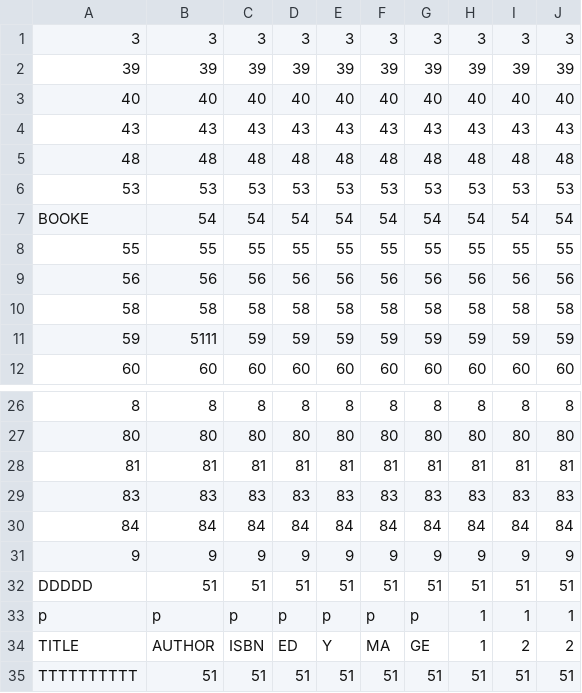
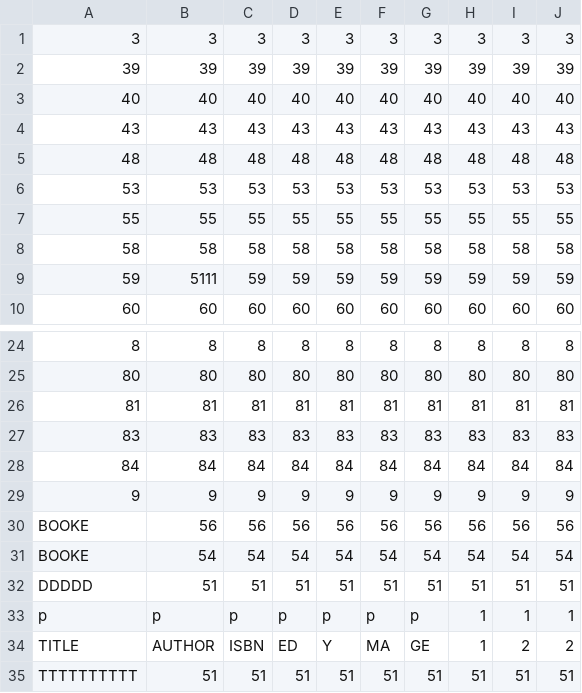
Before and after one commit to ms-hollow/PL-LIBRARY-SYSTEM-JAVA, a CSV file: src/files/BookRecords.csv, drawn as a sheet; only a part is shown, gaps mark what is left out.

```diff
--- a/src/files/BookRecords.csv
+++ b/src/files/BookRecords.csv
@@ -6,5 +6,3 @@
 53,53,53,53,53,53,53,53,53,53
-BOOKE,54,54,54,54,54,54,54,54,54
 55,55,55,55,55,55,55,55,55,55
-56,56,56,56,56,56,56,56,56,56
 58,58,58,58,58,58,58,58,58,58
@@ -31,2 +29,4 @@ BOOKE,54,54,54,54,54,54,54,54,54
 9,9,9,9,9,9,9,9,9,9
+BOOKE,56,56,56,56,56,56,56,56,56
+BOOKE,54,54,54,54,54,54,54,54,54
 DDDDD,51,51,51,51,51,51,51,51,51
```
Also changed, not shown: bin/files/BookRecords.csv, src/files/transactionRecords.csv, 11 other files.
